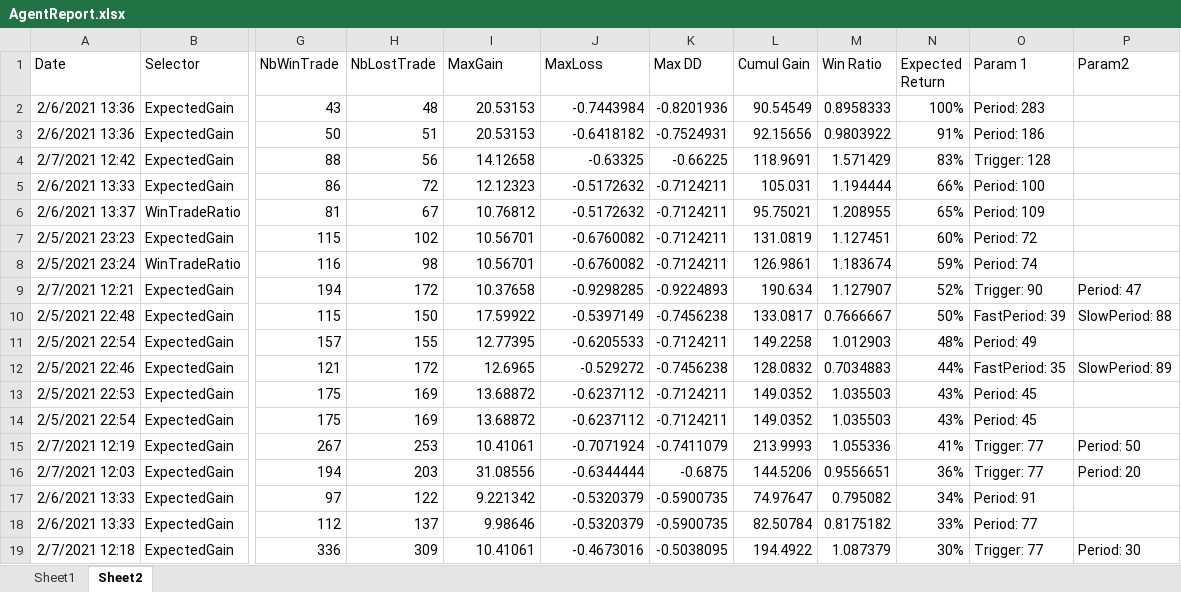
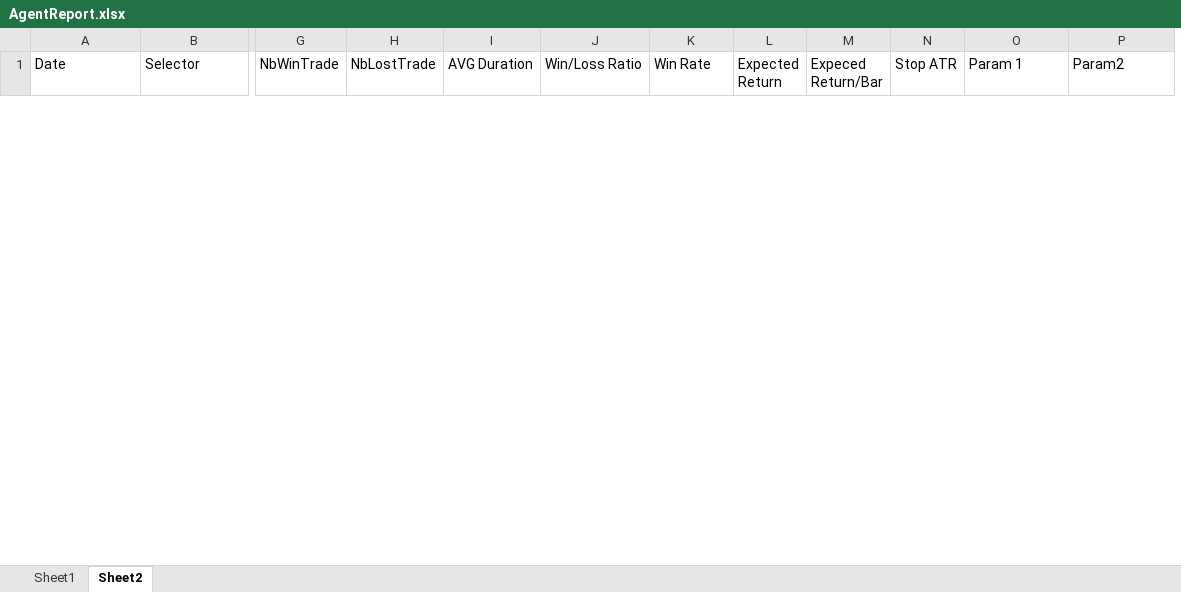
Before and after one commit to dadelcarbo/UltimateChartistRoot, an Excel workbook: AgentReport.xlsx, sheet Sheet2, drawn as a sheet; only a part is shown, gaps mark what is left out; values as stored, in another font and other column widths than the file's, no borders; removed rows and columns are numbered as before the commit, all else as after; rows hold the shown columns only; the diff covers the shown part only; the diff names each change by its address in the sheet, - before the commit and + after, or states it on an @@ line.

Commit message:
AgentReport

```diff
--- a/AgentReport.xlsx (sheet Sheet2)
+++ b/AgentReport.xlsx (sheet Sheet2)
-column L (Cumul Gain), empty
-column M (Win Ratio), empty
+column M (Expeced Return/Bar), empty
+column N (Stop ATR), empty
-I1: MaxGain
+I1: AVG Duration
-J1: MaxLoss
+J1: Win/Loss Ratio
-K1: Max DD
+K1: Win Rate
-row 2: 2/6/2021 13:36 | ExpectedGain | 43 | 48 | 20.53153 | -0.7443984 | -0.8201936 | 90.54549 | 0.8958333 | 100% | Period: 283
-row 3: 2/6/2021 13:36 | ExpectedGain | 50 | 51 | 20.53153 | -0.6418182 | -0.7524931 | 92.15656 | 0.9803922 | 91% | Period: 186
-row 4: 2/7/2021 12:42 | ExpectedGain | 88 | 56 | 14.12658 | -0.63325 | -0.66225 | 118.9691 | 1.571429 | 83% | Trigger: 128
-row 5: 2/6/2021 13:33 | ExpectedGain | 86 | 72 | 12.12323 | -0.5172632 | -0.7124211 | 105.031 | 1.194444 | 66% | Period: 100
-row 6: 2/6/2021 13:37 | WinTradeRatio | 81 | 67 | 10.76812 | -0.5172632 | -0.7124211 | 95.75021 | 1.208955 | 65% | Period: 109
-row 7: 2/5/2021 23:23 | ExpectedGain | 115 | 102 | 10.56701 | -0.6760082 | -0.7124211 | 131.0819 | 1.127451 | 60% | Period: 72
-row 8: 2/5/2021 23:24 | WinTradeRatio | 116 | 98 | 10.56701 | -0.6760082 | -0.7124211 | 126.9861 | 1.183674 | 59% | Period: 74
-row 9: 2/7/2021 12:21 | ExpectedGain | 194 | 172 | 10.37658 | -0.9298285 | -0.9224893 | 190.634 | 1.127907 | 52% | Trigger: 90 | Period: 47
-row 10: 2/5/2021 22:48 | ExpectedGain | 115 | 150 | 17.59922 | -0.5397149 | -0.7456238 | 133.0817 | 0.7666667 | 50% | FastPeriod: 39 | SlowPeriod: 88
-row 11: 2/5/2021 22:54 | ExpectedGain | 157 | 155 | 12.77395 | -0.6205533 | -0.7124211 | 149.2258 | 1.012903 | 48% | Period: 49
-row 12: 2/5/2021 22:46 | ExpectedGain | 121 | 172 | 12.6965 | -0.529272 | -0.7456238 | 128.0832 | 0.7034883 | 44% | FastPeriod: 35 | SlowPeriod: 89
-row 13: 2/5/2021 22:53 | ExpectedGain | 175 | 169 | 13.68872 | -0.6237112 | -0.7124211 | 149.0352 | 1.035503 | 43% | Period: 45
-row 14: 2/5/2021 22:54 | ExpectedGain | 175 | 169 | 13.68872 | -0.6237112 | -0.7124211 | 149.0352 | 1.035503 | 43% | Period: 45
-row 15: 2/7/2021 12:19 | ExpectedGain | 267 | 253 | 10.41061 | -0.7071924 | -0.7411079 | 213.9993 | 1.055336 | 41% | Trigger: 77 | Period: 50
-row 16: 2/7/2021 12:03 | ExpectedGain | 194 | 203 | 31.08556 | -0.6344444 | -0.6875 | 144.5206 | 0.9556651 | 36% | Trigger: 77 | Period: 20
-row 17: 2/6/2021 13:33 | ExpectedGain | 97 | 122 | 9.221342 | -0.5320379 | -0.5900735 | 74.97647 | 0.795082 | 34% | Period: 91
-row 18: 2/6/2021 13:33 | ExpectedGain | 112 | 137 | 9.98646 | -0.5320379 | -0.5900735 | 82.50784 | 0.8175182 | 33% | Period: 77
-row 19: 2/7/2021 12:18 | ExpectedGain | 336 | 309 | 10.41061 | -0.4673016 | -0.5038095 | 194.4922 | 1.087379 | 30% | Trigger: 77 | Period: 30
```
Also changed, not shown: 4 added rows and 13 removed rows elsewhere in this sheet, 22 other files.
